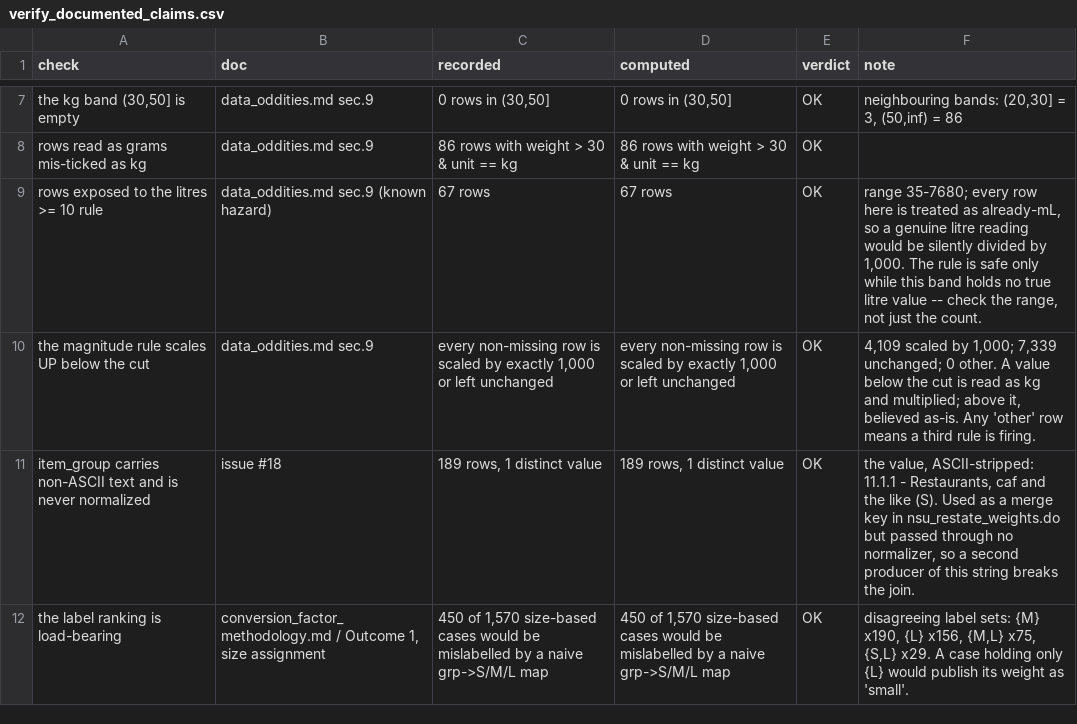
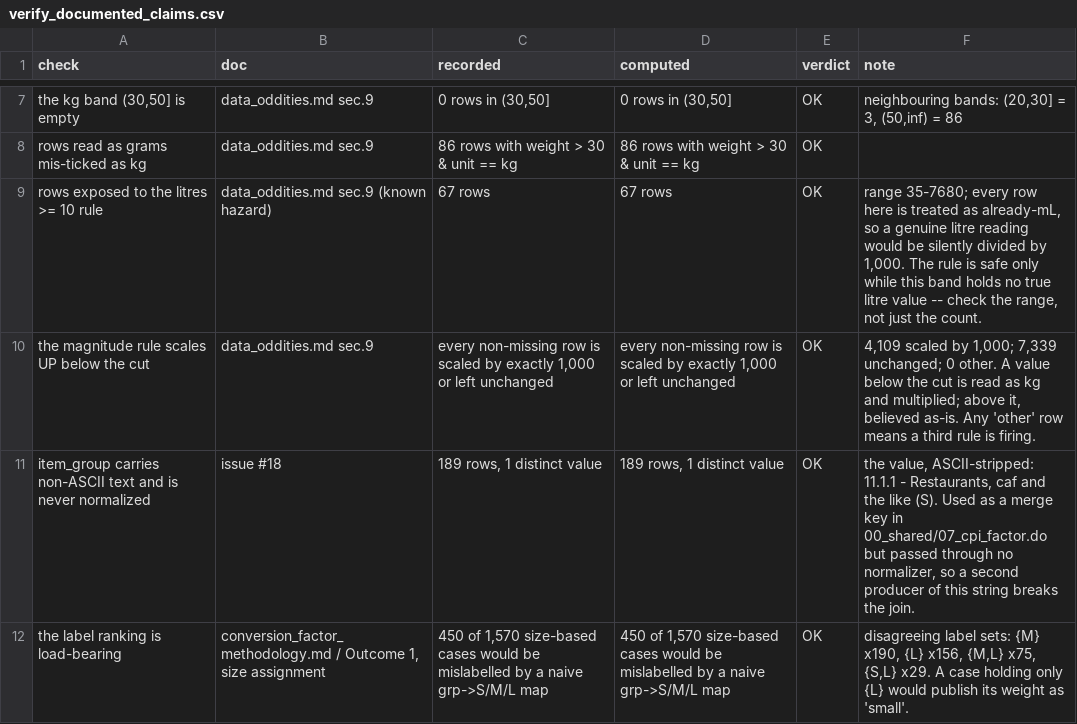
Before and after one commit to Shineyang03/nsu-market-survey-cleaning, a CSV file: outputs/tables/verify_documented_claims.csv, drawn as a sheet; only a part is shown, gaps mark what is left out.

Commit message:
Point 40 stale file references at the files that actually exist
The #7 restructure renamed the do-files but never swept the references to them,
so docs/ and 90_diagnostics/ still sent a reader to four filenames that are gone.
That is worse than an out-of-date number: a number can be checked, whereas a
pointer to a nonexistent file just stops the reader.

  cleaning_Aug11.do          -> 00_shared/03_clean_ms.do
  nsu_restate_weights.do     -> 00_shared/07_cpi_factor.do
  manual_weight_corrections.do -> 00_shared/05_manual_corrections.do
  diagnose_price_only.py     -> 00_shared/01_build_crosswalk.py
  nsu_reference_set.do       -> one of the three 10_reference_set/ steps

The last one was not a rename but a split, so its 25 references were mapped
individually by what each cites rather than sed'd: sections 1 and 2 (including
2a/2b/2c, `cell', `ord_at', and the median -> size_ord = 2 mapping) are all in
10_size_assignment.do; the under-filled-case report is 11_size_checks.do sec 3;
d_thin and the published collapse are 12_publish_reference_set.do. Each target
was checked by grep before being written down.

dofiles/nsu_restate_weights.log was also cited and no longer exists; that
content is now the 07_cpi_factor section of dofiles/master_outcome1.log.

Four counts corrected in passing, all measured on a full clean rebuild rather
than reasoned about:

  11,495 raw - 42 = 11,453 arrival - 98 = 11,355 restated - 44 = 11,311
  entering the Outcome 1 collapse -> 3,321 published rows

build_pipeline_explorer.py claimed 11,360 restated in four places while also
claiming to match the file on disk, which holds 11,355 -- and 11,453 - 98 cannot
give 11,360 on any reading. The three statements of current fact now say 11,355.

The tripwire constants (11,495 / 11,458 / 11,360) are deliberately NOT updated.
Arrival and restated are each low by exactly 5, which is one shift rather than
two -- stage-1 drops went 37 -> 42 and carried through -- and bumping a number to
silence a tripwire is the failure that tripwire exists to catch. The measured
chain is now recorded beside it and the reconciliation is issue #8.

Verified: all diagnostics still compile, verify_documented_claims.py still 11/11
OK, and the explorer regenerates.

```diff
--- a/outputs/tables/verify_documented_claims.csv
+++ b/outputs/tables/verify_documented_claims.csv
@@ -10,3 +10,3 @@ rows exposed to the litres >= 10 rule,data_oddities.md sec.9 (known hazard),67 r
 the magnitude rule scales UP below the cut,data_oddities.md sec.9,"every non-missing row is scaled by exactly 1,000 or left unchanged","every non-missing row is scaled by exactly 1,000 or left unchanged",OK,"4,109 scaled by 1,000; 7,339 unchanged; 0 other. A value below the cut is read as kg and multiplied; above it, believed as-is. Any 'other' row means a third rule is firing."
-item_group carries non-ASCII text and is never normalized,issue #18,"189 rows, 1 distinct value","189 rows, 1 distinct value",OK,"the value, ASCII-stripped: 11.1.1 - Restaurants, caf and the like (S). Used as a merge key in nsu_restate_weights.do but passed through no normalizer, so a second producer of this string breaks the join."
+item_group carries non-ASCII text and is never normalized,issue #18,"189 rows, 1 distinct value","189 rows, 1 distinct value",OK,"the value, ASCII-stripped: 11.1.1 - Restaurants, caf and the like (S). Used as a merge key in 00_shared/07_cpi_factor.do but passed through no normalizer, so a second producer of this string breaks the join."
 the label ranking is load-bearing,"conversion_factor_methodology.md / Outcome 1, size assignment","450 of 1,570 size-based cases would be mislabelled by a naive grp->S/M/L map","450 of 1,570 size-based cases would be mislabelled by a naive grp->S/M/L map",OK,"disagreeing label sets: {M} x190, {L} x156, {M,L} x75, {S,L} x29. A case holding only {L} would publish its weight as 'small'."
```
Also changed, not shown: 13 other files.
